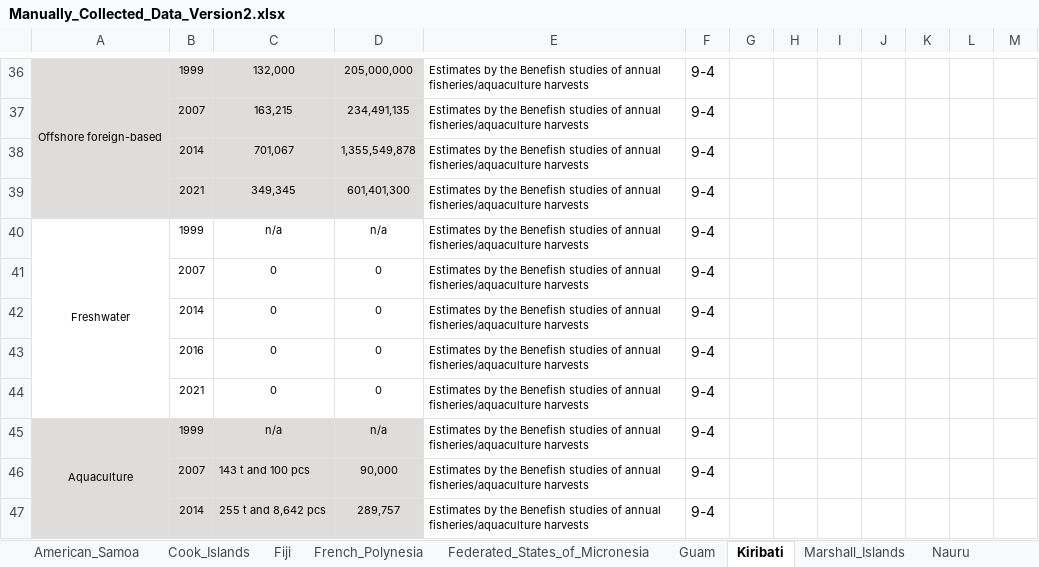
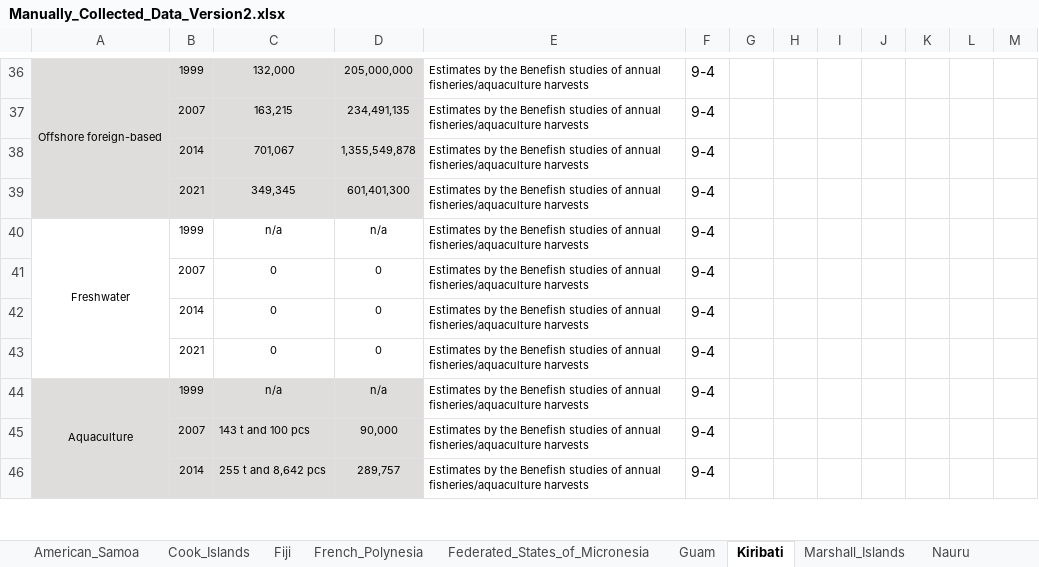
Before and after one commit to PacificCommunity/Benefish_Data_Collection, an Excel workbook: Data_Raw/Manually_Collected_Data_Version2.xlsx, sheet Kiribati, drawn as a sheet; only a part is shown, gaps mark what is left out; values as stored, in another font and other column widths than the file's, no borders; the diff names each change by its address in the sheet, - before the commit and + after, or states it on an @@ line.

```diff
--- a/Data_Raw/Manually_Collected_Data_Version2.xlsx (sheet Kiribati)
+++ b/Data_Raw/Manually_Collected_Data_Version2.xlsx (sheet Kiribati)
-row 43:  | 2016 | 0 | 0 | Estimates by the Benefish studies of annual fisheries/aquaculture harvests | 9-4
```
Also changed, not shown: sheet Tonga, 15 other files.
